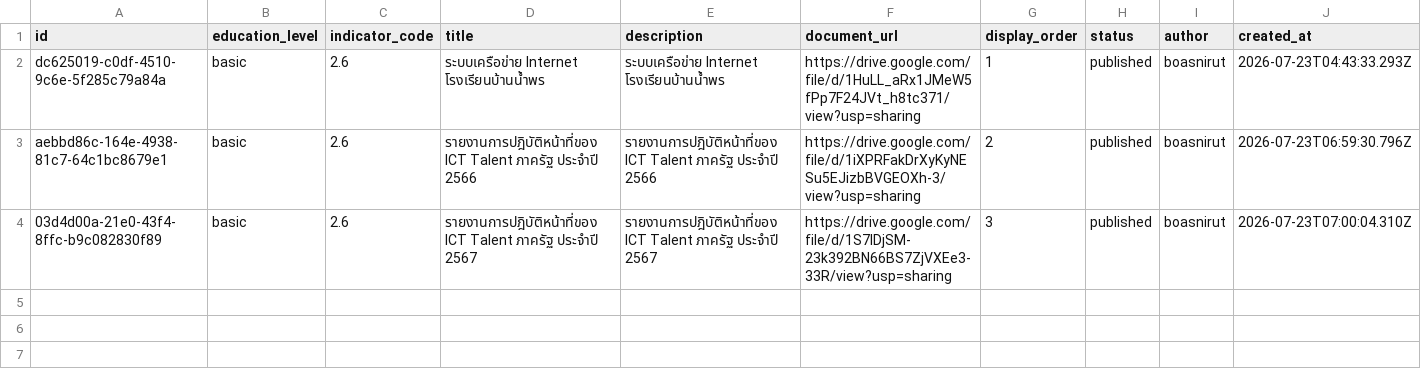
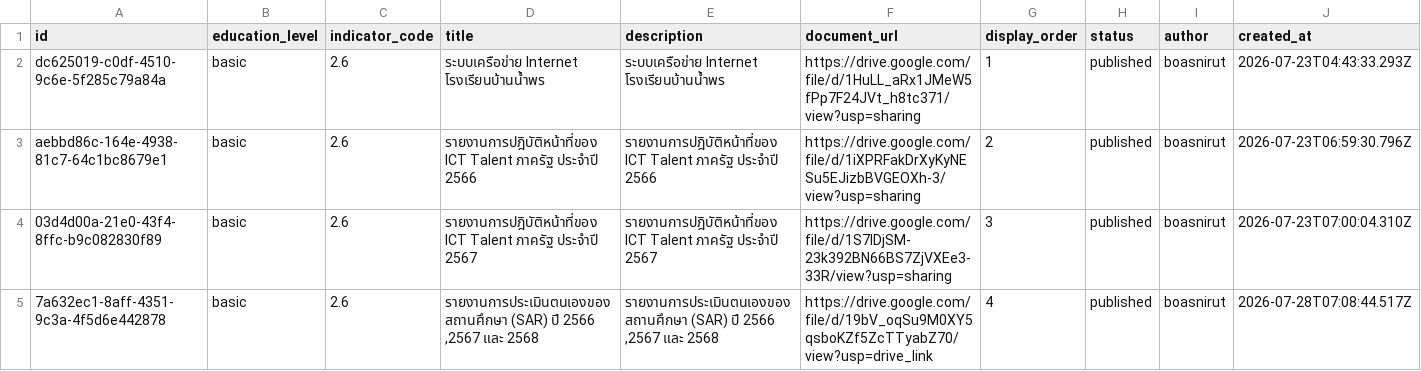
Before and after one commit to boasnirut/np, a CSV file: data/quality-evidence.csv, drawn as a sheet; only a part is shown; rows hold the shown columns only; the diff names each change by its address in the sheet, - before the commit and + after, or states it on an @@ line.

Commit message:
เพิ่มหลักฐาน สมศ. 2.6: รายงานการประเมินตนเองของสถานศึกษา (SAR) ปี 2566 ,2567 และ 2568

```diff
--- a/data/quality-evidence.csv
+++ b/data/quality-evidence.csv
+row 5: 7a632ec1-8aff-4351-9c3a-4f5d6e442878 | basic | 2.6 | รายงานการประเมินตนเองของสถานศึกษา (SAR) ปี 2566 ,2567 และ 2568 | รายงานการประเมินตนเองของสถานศึกษา (SAR) ปี 2566 ,2567 และ 2568 | https://drive.google.com/file/d/19bV_oqSu9M0XY5qsboKZf5ZcTTyabZ70/view?usp=drive_link | 4 | published | boasnirut | 2026-07-28T07:08:44.517Z
```
